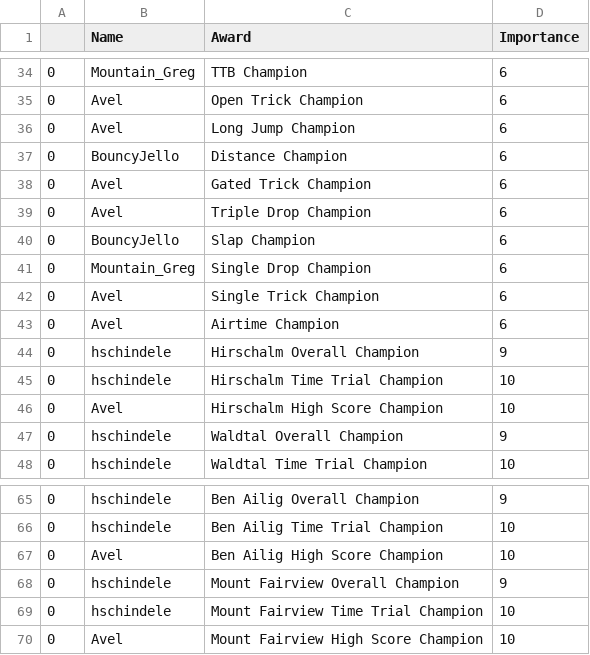
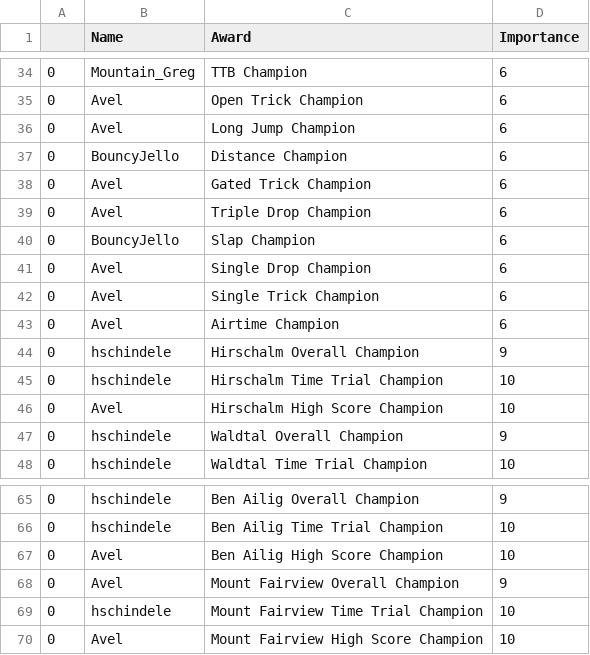
Before and after one commit to hschindele/gmaapp, a CSV file: data/achievments.csv, drawn as a sheet; only a part is shown, gaps mark what is left out.

```diff
--- a/data/achievments.csv
+++ b/data/achievments.csv
@@ -40,3 +40,3 @@
 0,BouncyJello,Slap Champion,6
-0,Mountain_Greg,Single Drop Champion,6
+0,Avel,Single Drop Champion,6
 0,Avel,Single Trick Champion,6
@@ -67,3 +67,3 @@
 0,Avel,Ben Ailig High Score Champion,10
-0,hschindele,Mount Fairview Overall Champion,9
+0,Avel,Mount Fairview Overall Champion,9
 0,hschindele,Mount Fairview Time Trial Champion,10
```
Also changed, not shown: data/allpbs.csv, data/benhsrank.csv, 6 other files.
